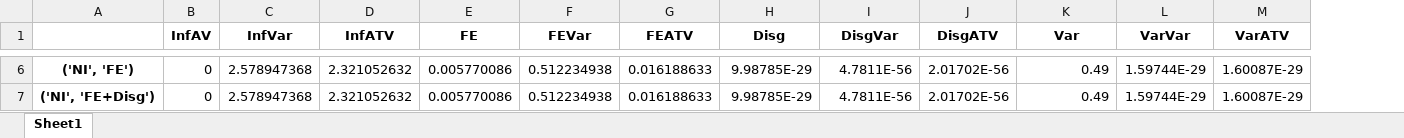
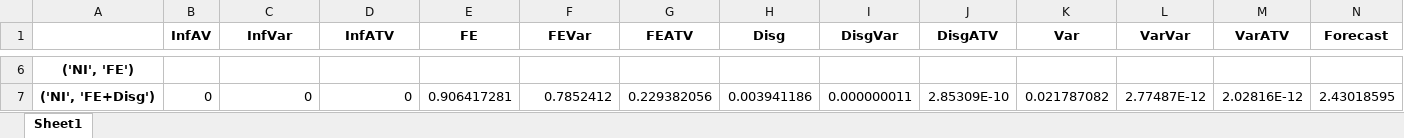
Before and after one commit to iworld1991/InfVar, an Excel workbook: workingfolder/python/tables/sce_joint_est_moments.xlsx, sheet Sheet1, drawn as a sheet; only a part is shown, gaps mark what is left out; values as stored, in another font and other column widths than the file's, no borders; the diff covers the shown part only; the diff names each change by its address in the sheet, - before the commit and + after, or states it on an @@ line.

```diff
--- a/workingfolder/python/tables/sce_joint_est_moments.xlsx (sheet Sheet1)
+++ b/workingfolder/python/tables/sce_joint_est_moments.xlsx (sheet Sheet1)
+column N (Forecast), row 7: 2.43018595
-B6 (InfAV): 0
+B6 (InfAV): (empty)
-C6 (InfVar): 2.578947368
+C6 (InfVar): (empty)
-D6 (InfATV): 2.321052632
+D6 (InfATV): (empty)
-E6 (FE): 0.005770086
+E6 (FE): (empty)
-F6 (FEVar): 0.512234938
+F6 (FEVar): (empty)
-G6 (FEATV): 0.016188633
+G6 (FEATV): (empty)
-H6 (Disg): 9.98785E-29
+H6 (Disg): (empty)
-I6 (DisgVar): 4.7811E-56
+I6 (DisgVar): (empty)
-J6 (DisgATV): 2.01702E-56
+J6 (DisgATV): (empty)
-K6 (Var): 0.49
+K6 (Var): (empty)
-L6 (VarVar): 1.59744E-29
+L6 (VarVar): (empty)
-M6 (VarATV): 1.60087E-29
+M6 (VarATV): (empty)
-C7 (InfVar): 2.578947368
+C7 (InfVar): 0
-D7 (InfATV): 2.321052632
+D7 (InfATV): 0
-E7 (FE): 0.005770086
+E7 (FE): 0.906417281
-F7 (FEVar): 0.512234938
+F7 (FEVar): 0.7852412
-G7 (FEATV): 0.016188633
+G7 (FEATV): 0.229382056
-H7 (Disg): 9.98785E-29
+H7 (Disg): 0.003941186
-I7 (DisgVar): 4.7811E-56
+I7 (DisgVar): 0.000000011
-J7 (DisgATV): 2.01702E-56
+J7 (DisgATV): 2.85309E-10
-K7 (Var): 0.49
+K7 (Var): 0.021787082
-L7 (VarVar): 1.59744E-29
+L7 (VarVar): 2.77487E-12
-M7 (VarATV): 1.60087E-29
+M7 (VarATV): 2.02816E-12
```
Also changed, not shown: 126 edited cells elsewhere in this sheet, workingfolder/python/tables/SCE_SV_NI.xlsx, workingfolder/python/tables/data_moments.xlsx, 38 other files.
